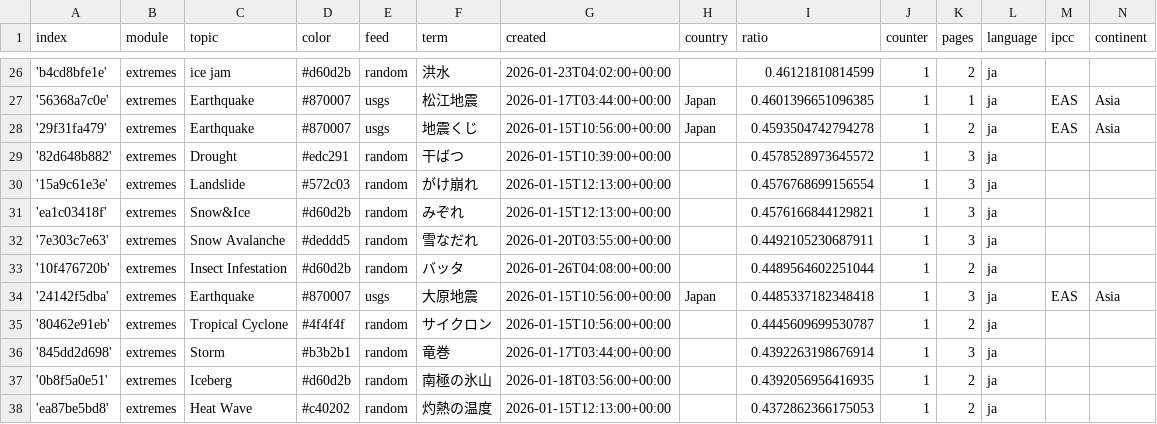
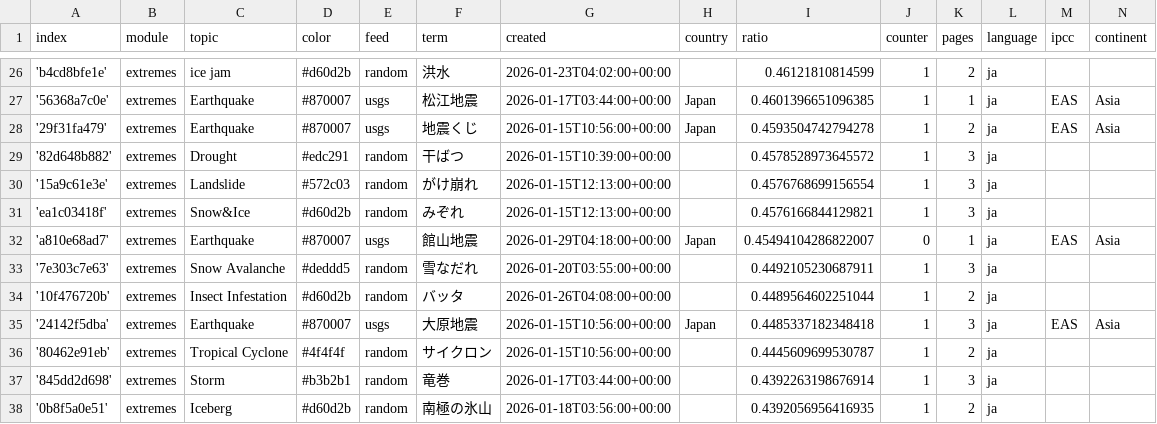
Before and after one commit to annajungfleischnews/japaneseExtremes, a CSV file: terms.csv, drawn as a sheet; only a part is shown, gaps mark what is left out; the shorter side is filled out with more unchanged rows.

Commit message:
Commit from GitHub Actions (import:0.0)

```diff
--- a/terms.csv
+++ b/terms.csv
@@ -31,2 +31,3 @@ index,module,topic,color,feed,term,created,country,ratio,counter,pages,language,
 'ea1c03418f',extremes,Snow&Ice,#d60d2b,random,みぞれ,2026-01-15T12:13:00+00:00,,0.4576166844129821,1,3,ja,,
+'a810e68ad7',extremes,Earthquake,#870007,usgs,館山地震,2026-01-29T04:18:00+00:00,Japan,0.45494104286822007,0,1,ja,EAS,Asia
 '7e303c7e63',extremes,Snow Avalanche,#deddd5,random,雪なだれ,2026-01-20T03:55:00+00:00,,0.4492105230687911,1,3,ja,,
```
